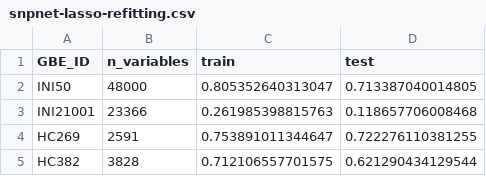
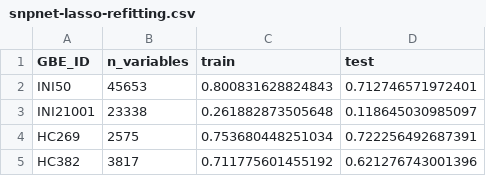
Before and after one commit to junyangq/scripts_snpnet_paper, a CSV file: snpnet-elastic-net/snpnet-lasso-refitting.csv, drawn as a sheet.

Commit message:
Update lasso refitting results

```diff
--- a/snpnet-elastic-net/snpnet-lasso-refitting.csv
+++ b/snpnet-elastic-net/snpnet-lasso-refitting.csv
@@ -1,5 +1,5 @@
 GBE_ID,n_variables,train,test
-INI50,48000,0.805352640313047,0.713387040014805
-INI21001,23366,0.261985398815763,0.118657706008468
-HC269,2591,0.753891011344647,0.722276110381255
-HC382,3828,0.712106557701575,0.621290434129544
+INI50,45653,0.800831628824843,0.712746571972401
+INI21001,23338,0.261882873505648,0.118645030985097
+HC269,2575,0.753680448251034,0.722256492687391
+HC382,3817,0.711775601455192,0.621276743001396
```
